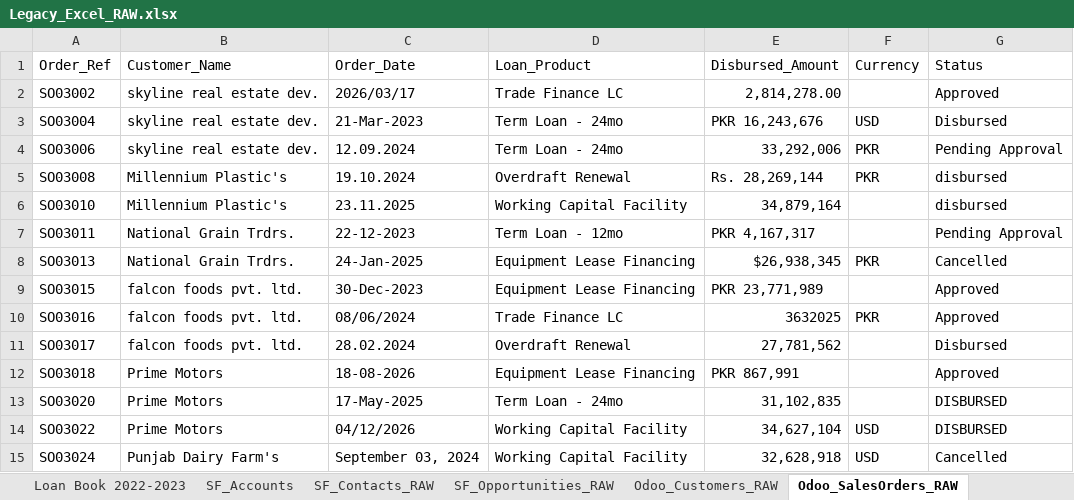
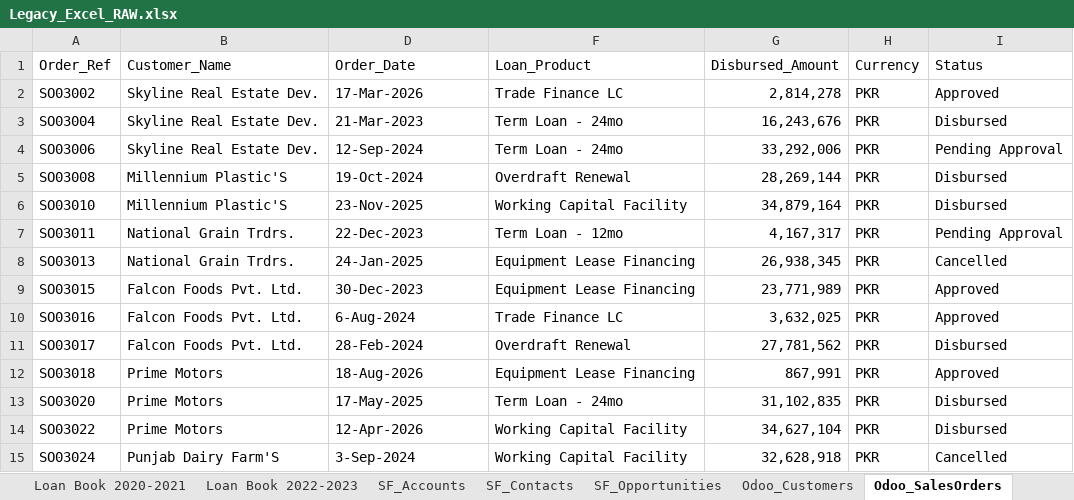
Before and after one commit to MoizWaheed80/creditflow-data-warehouse, an Excel workbook: source/Excel/Legacy_Excel_RAW.xlsx, sheet Odoo_SalesOrders, drawn as a sheet; only a part is shown; values as stored, in another font and other column widths than the file's, no cell formats; addresses are those after the commit; the diff covers the shown part only; the diff names each change by its address in the sheet, - before the commit and + after, or states it on an @@ line.

```diff
--- a/source/Excel/Legacy_Excel_RAW.xlsx (sheet Odoo_SalesOrders)
+++ b/source/Excel/Legacy_Excel_RAW.xlsx (sheet Odoo_SalesOrders)
-sheet tab: SF_Contacts_RAW
+sheet tab: SF_Contacts
-sheet tab: SF_Opportunities_RAW
+sheet tab: SF_Opportunities
-sheet tab: Odoo_Customers_RAW
+sheet tab: Odoo_Customers
-sheet tab: Odoo_SalesOrders_RAW
+sheet tab: Odoo_SalesOrders
-B2:B4 (Customer_Name): skyline real estate dev.
+B2:B4 (Customer_Name): Skyline Real Estate Dev.
-D2 (Order_Date): 2026/03/17
+D2 (Order_Date): 17-Mar-2026
-G2 (Disbursed_Amount): 2,814,278.00
+G2 (Disbursed_Amount): 2,814,278
-H2 (Currency): (empty)
+H2 (Currency): PKR
-G3 (Disbursed_Amount): PKR 16,243,676
+G3 (Disbursed_Amount): 16,243,676
-H3 (Currency): USD
+H3 (Currency): PKR
-D4 (Order_Date): 12.09.2024
+D4 (Order_Date): 12-Sep-2024
-B5:B6 (Customer_Name): Millennium Plastic's
+B5:B6 (Customer_Name): Millennium Plastic'S
-D5 (Order_Date): 19.10.2024
+D5 (Order_Date): 19-Oct-2024
-G5 (Disbursed_Amount): Rs. 28,269,144
+G5 (Disbursed_Amount): 28,269,144
-I5:I6 (Status): disbursed
+I5:I6 (Status): Disbursed
-D6 (Order_Date): 23.11.2025
+D6 (Order_Date): 23-Nov-2025
-H6:H7 (Currency): (empty)
+H6:H7 (Currency): PKR
-D7 (Order_Date): 22-12-2023
+D7 (Order_Date): 22-Dec-2023
-G7 (Disbursed_Amount): PKR 4,167,317
+G7 (Disbursed_Amount): 4,167,317
-G8 (Disbursed_Amount): $26,938,345
+G8 (Disbursed_Amount): 26,938,345
-B9:B11 (Customer_Name): falcon foods pvt. ltd.
+B9:B11 (Customer_Name): Falcon Foods Pvt. Ltd.
-G9 (Disbursed_Amount): PKR 23,771,989
+G9 (Disbursed_Amount): 23,771,989
-H9 (Currency): (empty)
+H9 (Currency): PKR
-D10 (Order_Date): 08/06/2024
+D10 (Order_Date): 6-Aug-2024
-G10 (Disbursed_Amount): 3632025
+G10 (Disbursed_Amount): 3,632,025
-D11 (Order_Date): 28.02.2024
+D11 (Order_Date): 28-Feb-2024
-H11:H13 (Currency): (empty)
+H11:H13 (Currency): PKR
-D12 (Order_Date): 18-08-2026
+D12 (Order_Date): 18-Aug-2026
-G12 (Disbursed_Amount): PKR 867,991
+G12 (Disbursed_Amount): 867,991
-I13:I14 (Status): DISBURSED
+I13:I14 (Status): Disbursed
-D14 (Order_Date): 04/12/2026
+D14 (Order_Date): 12-Apr-2026
-H14:H15 (Currency): USD
+H14:H15 (Currency): PKR
-B15 (Customer_Name): Punjab Dairy Farm's
+B15 (Customer_Name): Punjab Dairy Farm'S
-D15 (Order_Date): September 03, 2024
+D15 (Order_Date): 3-Sep-2024
```
Also changed, not shown: 244 edited cells elsewhere in this sheet, sheet Odoo_Invoices_RAW, sheet SF_Opportunities, sheet Odoo_Customers, sheet SF_Contacts, cell formats, formulas that keep their value, hidden cells.
